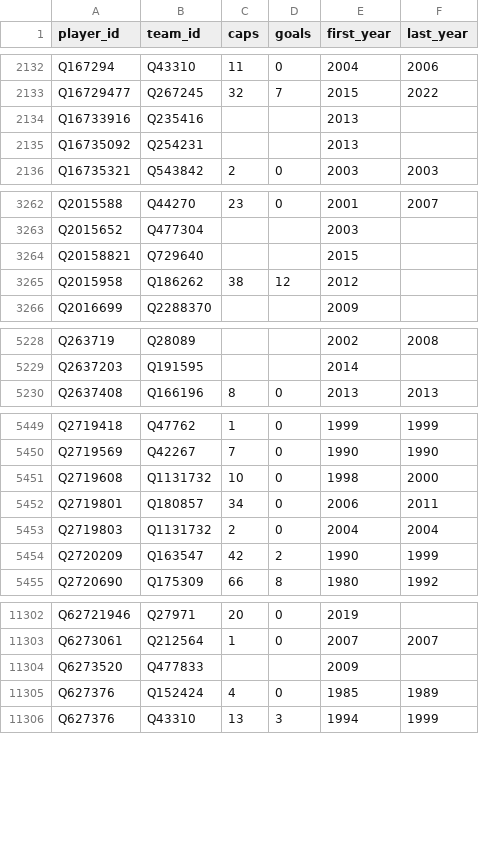
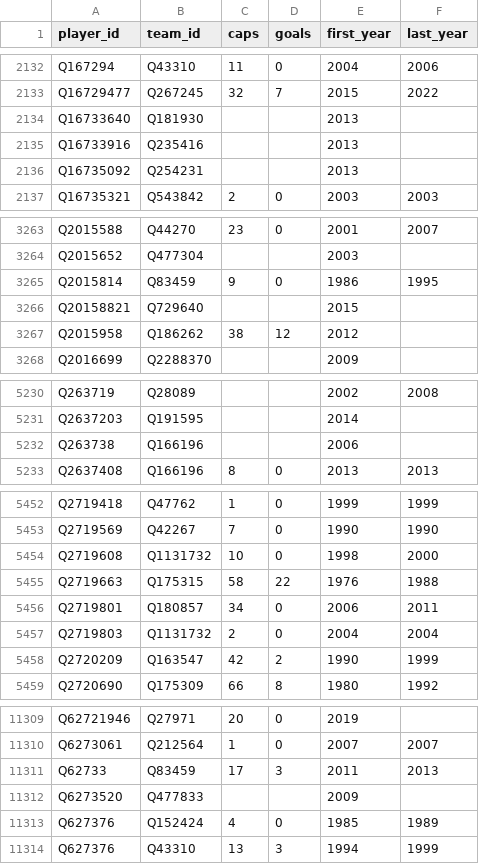
Before and after one commit to dh91igysb4/ONLYFMS, a CSV file: data/football/caps.csv, drawn as a sheet; only a part is shown, gaps mark what is left out; the diff covers the shown part only.

```diff
--- a/data/football/caps.csv
+++ b/data/football/caps.csv
@@ -2133,2 +2133,3 @@ Q167294,Q43310,11,0,2004,2006
 Q16729477,Q267245,32,7,2015,2022
+Q16733640,Q181930,,,2013,
 Q16733916,Q235416,,,2013,
@@ -3263,2 +3264,3 @@ Q2015588,Q44270,23,0,2001,2007
 Q2015652,Q477304,,,2003,
+Q2015814,Q83459,9,0,1986,1995
 Q20158821,Q729640,,,2015,
@@ -5229,2 +5231,3 @@ Q263719,Q28089,,,2002,2008
 Q2637203,Q191595,,,2014,
+Q263738,Q166196,,,2006,
 Q2637408,Q166196,8,0,2013,2013
@@ -5451,2 +5454,3 @@ Q2719569,Q42267,7,0,1990,1990
 Q2719608,Q1131732,10,0,1998,2000
+Q2719663,Q175315,58,22,1976,1988
 Q2719801,Q180857,34,0,2006,2011
@@ -11303,2 +11310,3 @@ Q62721946,Q27971,20,0,2019,
 Q6273061,Q212564,1,0,2007,2007
+Q62733,Q83459,17,3,2011,2013
 Q6273520,Q477833,,,2009,
```
Also changed, not shown: 4 added rows elsewhere in this file, data/football/teams.csv, data/tiki-taka-toe/conditions.csv, 19 other files.
